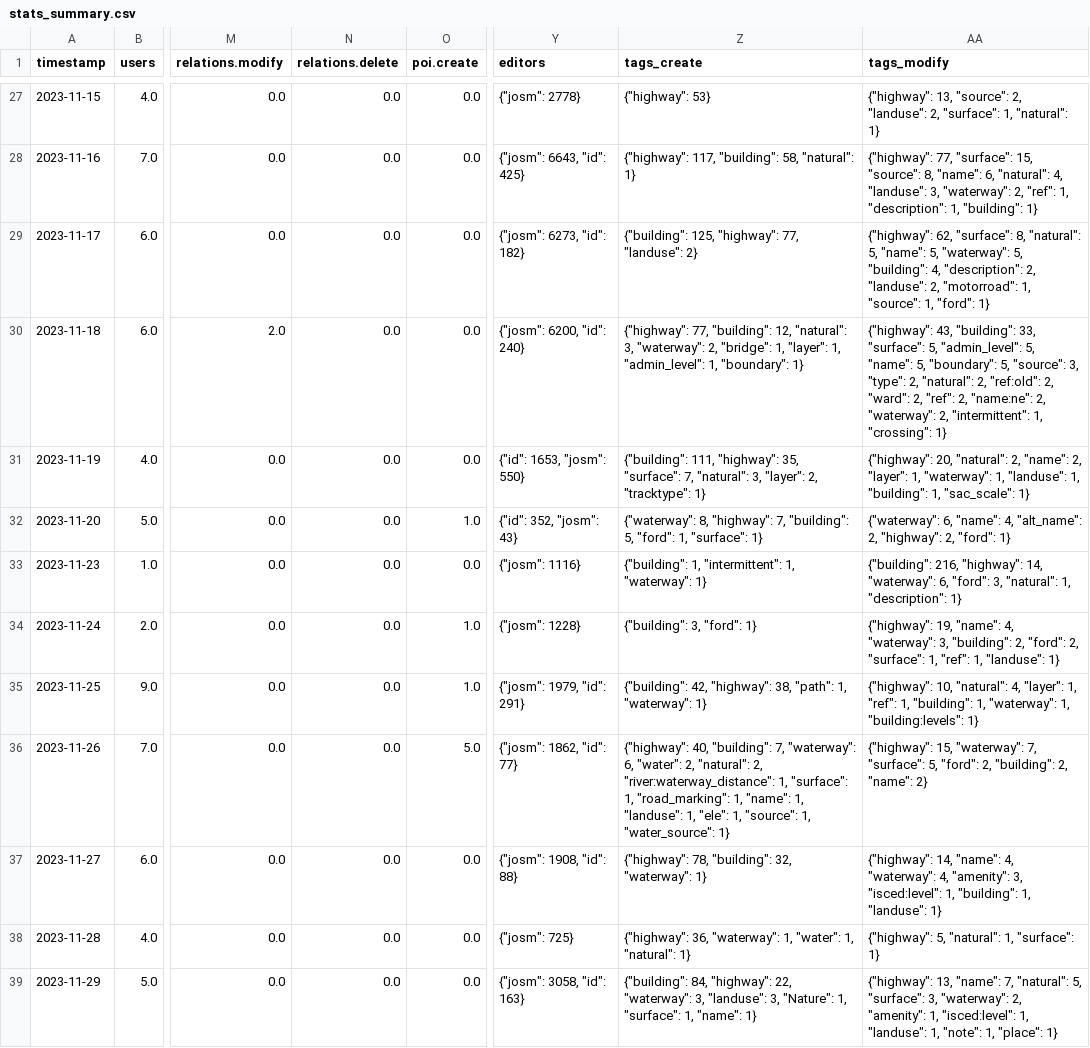
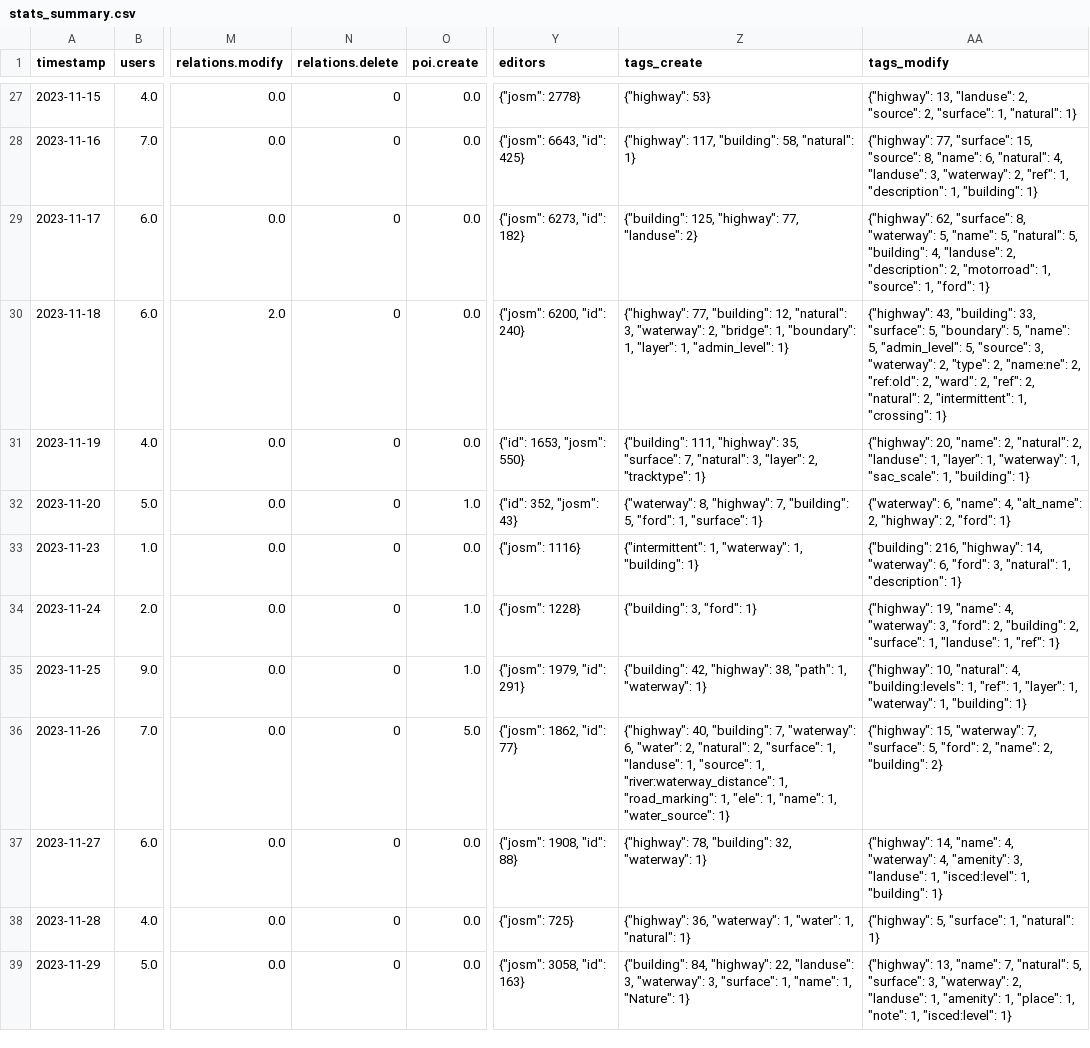
Before and after one commit to kshitij-raj-sharma/OSMSG-stats, a CSV file: stats/SNRMPNepal/Every2days/stats_summary.csv, drawn as a sheet; only a part is shown, gaps mark what is left out; the diff covers the shown part only; the diff names each change by its address in the sheet, - before the commit and + after, or states it on an @@ line.

```diff
--- a/stats/SNRMPNepal/Every2days/stats_summary.csv
+++ b/stats/SNRMPNepal/Every2days/stats_summary.csv
-N27:N39 (relations.delete): 0.0
+N27:N39 (relations.delete): 0
-AA27 (tags_modify): {"highway": 13, "source": 2, "landuse": 2, "surface":…
+AA27 (tags_modify): {"highway": 13, "landuse": 2, "source": 2, "surface":…
-AA29 (tags_modify): …"surface": 8, "natural": 5, "name": 5, "waterway": 5, "building": 4, "description": 2, "landuse": 2, "motorroad":…
+AA29 (tags_modify): …"surface": 8, "waterway": 5, "name": 5, "natural": 5, "building": 4, "landuse": 2, "description": 2, "motorroad":…
-Z30 (tags_create): …"bridge": 1, "layer": 1, "admin_level": 1, "boundary": 1}
+Z30 (tags_create): …"bridge": 1, "boundary": 1, "layer": 1, "admin_level": 1}
-AA30 (tags_modify): …"surface": 5, "admin_level": 5, "name": 5, "boundary": 5, "source": 3, "type": 2, "natural": 2, "ref:old": 2, "ward": 2, "ref": 2, "name:ne": 2, "waterway": 2, "intermittent":…
+AA30 (tags_modify): …"surface": 5, "boundary": 5, "name": 5, "admin_level": 5, "source": 3, "waterway": 2, "type": 2, "name:ne": 2, "ref:old": 2, "ward": 2, "ref": 2, "natural": 2, "intermittent":…
-AA31 (tags_modify): {"highway": 20, "natural": 2, "name": 2, "layer": 1, "waterway": 1, "landuse": 1, "building": 1, "sac_scale": 1}
+AA31 (tags_modify): {"highway": 20, "name": 2, "natural": 2, "landuse": 1, "layer": 1, "waterway": 1, "sac_scale": 1, "building": 1}
-Z33 (tags_create): {"building": 1, "intermittent": 1, "waterway": 1}
+Z33 (tags_create): {"intermittent": 1, "waterway": 1, "building": 1}
-AA34 (tags_modify): …"waterway": 3, "building": 2, "ford": 2, "surface": 1, "ref": 1, "landuse": 1}
+AA34 (tags_modify): …"waterway": 3, "ford": 2, "building": 2, "surface": 1, "landuse": 1, "ref": 1}
-AA35 (tags_modify): …"natural": 4, "layer": 1, "ref": 1, "building": 1, "waterway": 1, "building:levels": 1}
+AA35 (tags_modify): …"natural": 4, "building:levels": 1, "ref": 1, "layer": 1, "waterway": 1, "building": 1}
-Z36 (tags_create): …"natural": 2, "river:waterway_distance": 1, "surface": 1, "road_marking": 1, "name": 1, "landuse": 1, "ele": 1, "source": 1, "water_source":…
+Z36 (tags_create): …"natural": 2, "surface": 1, "landuse": 1, "source": 1, "river:waterway_distance": 1, "road_marking": 1, "ele": 1, "name": 1, "water_source":…
-AA36 (tags_modify): …"ford": 2, "building": 2, "name": 2}
+AA36 (tags_modify): …"ford": 2, "name": 2, "building": 2}
-AA37 (tags_modify): …"amenity": 3, "isced:level": 1, "building": 1, "landuse": 1}
+AA37 (tags_modify): …"amenity": 3, "landuse": 1, "isced:level": 1, "building": 1}
-AA38 (tags_modify): {"highway": 5, "natural": 1, "surface": 1}
+AA38 (tags_modify): {"highway": 5, "surface": 1, "natural": 1}
-Z39 (tags_create): …"highway": 22, "waterway": 3, "landuse": 3, "Nature": 1, "surface": 1, "name": 1}
+Z39 (tags_create): …"highway": 22, "landuse": 3, "waterway": 3, "surface": 1, "name": 1, "Nature": 1}
-AA39 (tags_modify): …"waterway": 2, "amenity": 1, "isced:level": 1, "landuse": 1, "note": 1, "place": 1}
+AA39 (tags_modify): …"waterway": 2, "landuse": 1, "amenity": 1, "place": 1, "note": 1, "isced:level": 1}
```
Also changed, not shown: 2 added rows and 86 edited cells elsewhere in this file, stats/SNRMPNepal/Every2days/stats.csv, 6 other files.
